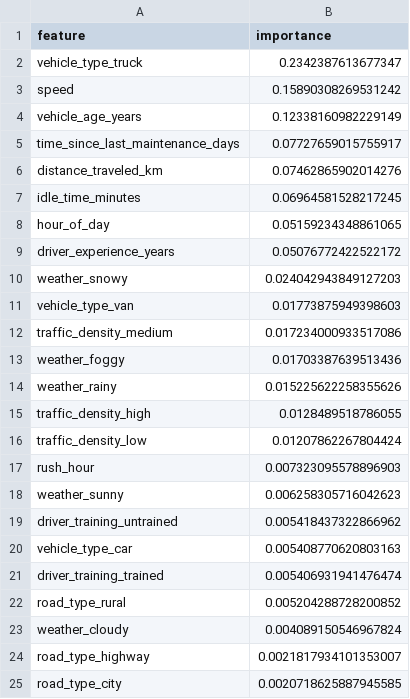
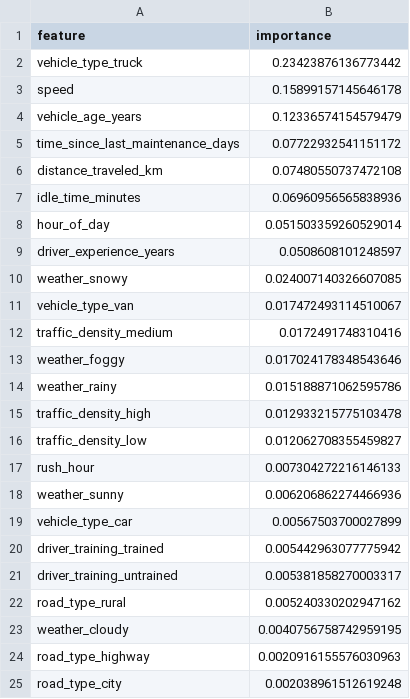
Before and after one commit to anika0273/fleet-data, a CSV file: fleet-data-redesign/outputs/device_comparison/dev_uplift_feature_modulators.csv, drawn as a sheet.

```diff
--- a/fleet-data-redesign/outputs/device_comparison/dev_uplift_feature_modulators.csv
+++ b/fleet-data-redesign/outputs/device_comparison/dev_uplift_feature_modulators.csv
@@ -1,25 +1,25 @@
 feature,importance
-vehicle_type_truck,0.2342387613677347
-speed,0.15890308269531242
-vehicle_age_years,0.12338160982229149
-time_since_last_maintenance_days,0.07727659015755917
-distance_traveled_km,0.07462865902014276
-idle_time_minutes,0.06964581528217245
-hour_of_day,0.05159234348861065
-driver_experience_years,0.05076772422522172
-weather_snowy,0.024042943849127203
-vehicle_type_van,0.01773875949398603
-traffic_density_medium,0.017234000933517086
-weather_foggy,0.01703387639513436
-weather_rainy,0.015225622258355626
-traffic_density_high,0.0128489518786055
-traffic_density_low,0.01207862267804424
-rush_hour,0.007323095578896903
-weather_sunny,0.006258305716042623
-driver_training_untrained,0.005418437322866962
-vehicle_type_car,0.005408770620803163
-driver_training_trained,0.005406931941476474
-road_type_rural,0.005204288728200852
-weather_cloudy,0.004089150546967824
-road_type_highway,0.0021817934101353007
-road_type_city,0.0020718625887945585
+vehicle_type_truck,0.23423876136773442
+speed,0.15899157145646178
+vehicle_age_years,0.12336574154579479
+time_since_last_maintenance_days,0.07722932541151172
+distance_traveled_km,0.07480550737472108
+idle_time_minutes,0.06960956565838936
+hour_of_day,0.051503359260529014
+driver_experience_years,0.0508608101248597
+weather_snowy,0.024007140326607085
+vehicle_type_van,0.017472493114510067
+traffic_density_medium,0.0172491748310416
+weather_foggy,0.017024178348543646
+weather_rainy,0.015188871062595786
+traffic_density_high,0.012933215775103478
+traffic_density_low,0.012062708355459827
+rush_hour,0.007304272216146133
+weather_sunny,0.006206862274466936
+vehicle_type_car,0.00567503700027899
+driver_training_trained,0.005442963077775942
+driver_training_untrained,0.005381858270003317
+road_type_rural,0.005240330202947162
+weather_cloudy,0.0040756758742959195
+road_type_highway,0.0020916155576030963
+road_type_city,0.002038961512619248
```
Also changed, not shown: fleet-data-redesign/outputs/device_comparison/dev_uplift_by_vehicle.csv, fleet-data-redesign/outputs/feedback_system/fb_ab_summary.csv, 44 other files.
